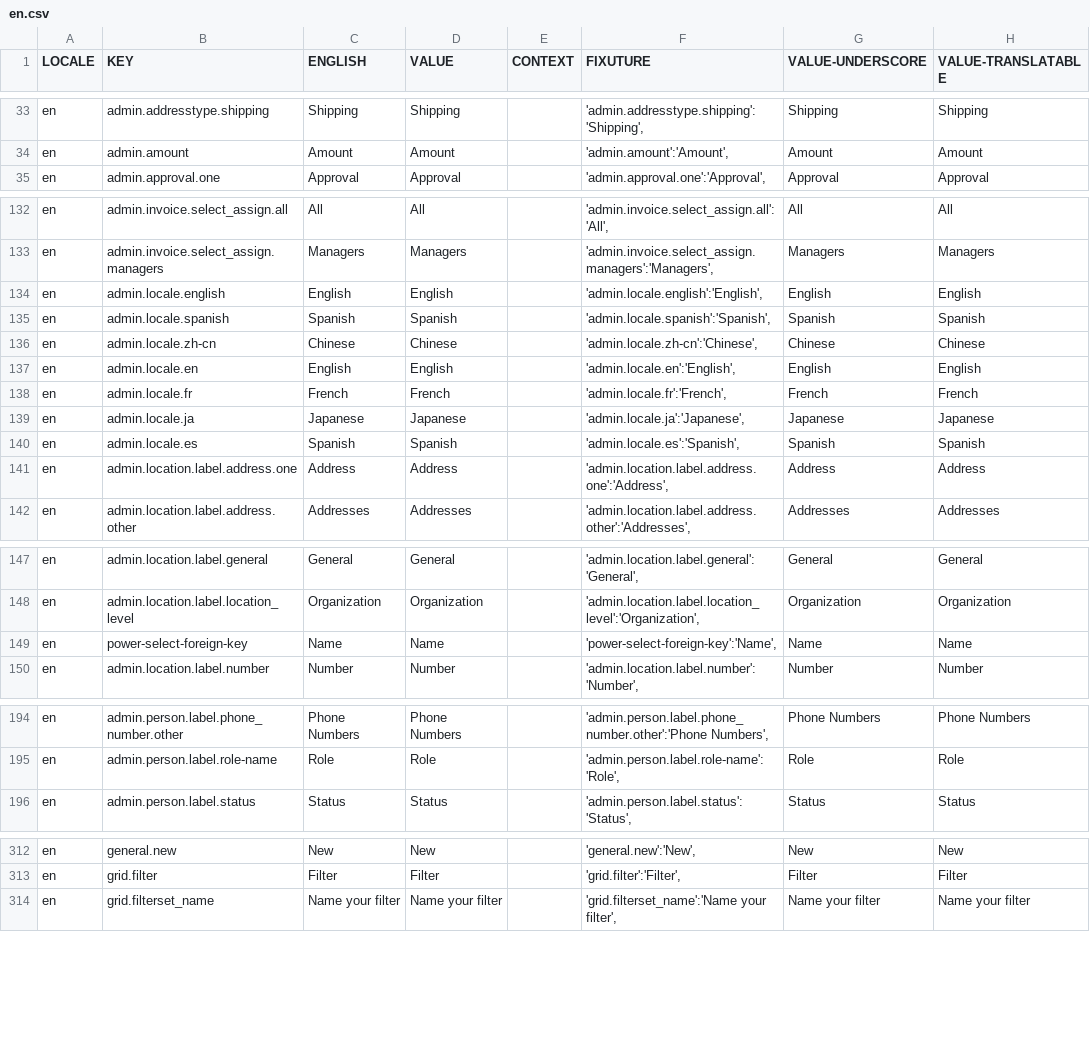
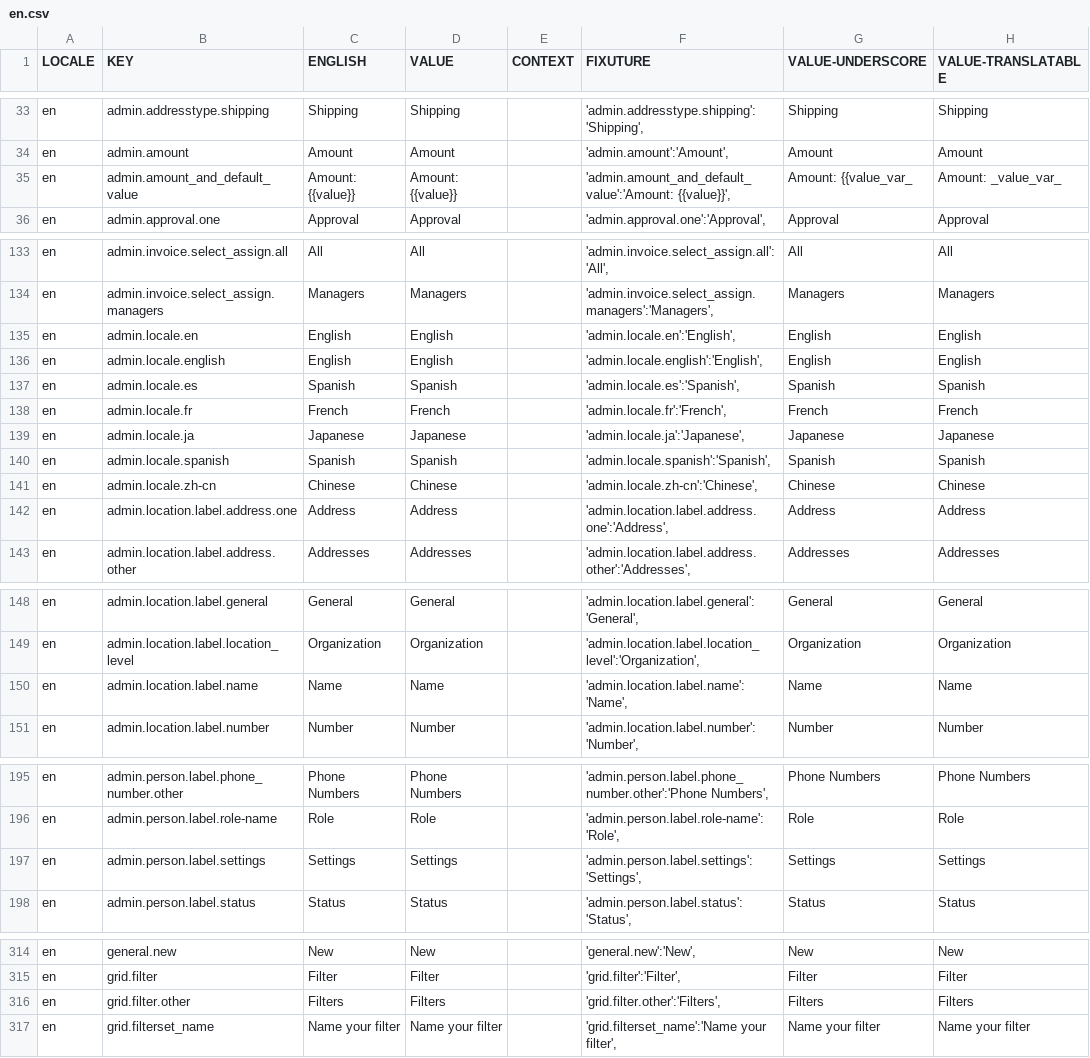
Before and after one commit to aaronlelevier/casino_scrapers, a CSV file: bsrs-django/bigsky/media/translation/en.csv, drawn as a sheet; only a part is shown, gaps mark what is left out; the diff covers the shown part only.

Commit message:
[i18n] refresh translations

```diff
--- a/bsrs-django/bigsky/media/translation/en.csv
+++ b/bsrs-django/bigsky/media/translation/en.csv
@@ -34,2 +34,3 @@ en,admin.addresstype.shipping,Shipping,Shipping,,"'admin.addresstype.shipping':'
 en,admin.amount,Amount,Amount,,"'admin.amount':'Amount',",Amount,Amount
+en,admin.amount_and_default_value,Amount: {{value}},Amount: {{value}},,"'admin.amount_and_default_value':'Amount: {{value}}',",Amount: {{value_var_,Amount: _value_var_
 en,admin.approval.one,Approval,Approval,,"'admin.approval.one':'Approval',",Approval,Approval
@@ -133,9 +134,9 @@ en,admin.invoice.select_assign.all,All,All,,"'admin.invoice.select_assign.all':'
 en,admin.invoice.select_assign.managers,Managers,Managers,,"'admin.invoice.select_assign.managers':'Managers',",Managers,Managers
+en,admin.locale.en,English,English,,"'admin.locale.en':'English',",English,English
 en,admin.locale.english,English,English,,"'admin.locale.english':'English',",English,English
+en,admin.locale.es,Spanish,Spanish,,"'admin.locale.es':'Spanish',",Spanish,Spanish
+en,admin.locale.fr,French,French,,"'admin.locale.fr':'French',",French,French
+en,admin.locale.ja,Japanese,Japanese,,"'admin.locale.ja':'Japanese',",Japanese,Japanese
 en,admin.locale.spanish,Spanish,Spanish,,"'admin.locale.spanish':'Spanish',",Spanish,Spanish
 en,admin.locale.zh-cn,Chinese,Chinese,,"'admin.locale.zh-cn':'Chinese',",Chinese,Chinese
-en,admin.locale.en,English,English,,"'admin.locale.en':'English',",English,English
-en,admin.locale.fr,French,French,,"'admin.locale.fr':'French',",French,French
-en,admin.locale.ja,Japanese,Japanese,,"'admin.locale.ja':'Japanese',",Japanese,Japanese
-en,admin.locale.es,Spanish,Spanish,,"'admin.locale.es':'Spanish',",Spanish,Spanish
 en,admin.location.label.address.one,Address,Address,,"'admin.location.label.address.one':'Address',",Address,Address
@@ -148,3 +149,3 @@ en,admin.location.label.general,General,General,,"'admin.location.label.general'
 en,admin.location.label.location_level,Organization,Organization,,"'admin.location.label.location_level':'Organization',",Organization,Organization
-en,power-select-foreign-key,Name,Name,,"'power-select-foreign-key':'Name',",Name,Name
+en,admin.location.label.name,Name,Name,,"'admin.location.label.name':'Name',",Name,Name
 en,admin.location.label.number,Number,Number,,"'admin.location.label.number':'Number',",Number,Number
@@ -195,2 +196,3 @@ en,admin.person.label.phone_number.other,Phone Numbers,Phone Numbers,,"'admin.pe
 en,admin.person.label.role-name,Role,Role,,"'admin.person.label.role-name':'Role',",Role,Role
+en,admin.person.label.settings,Settings,Settings,,"'admin.person.label.settings':'Settings',",Settings,Settings
 en,admin.person.label.status,Status,Status,,"'admin.person.label.status':'Status',",Status,Status
@@ -313,2 +315,3 @@ en,general.new,New,New,,"'general.new':'New',",New,New
 en,grid.filter,Filter,Filter,,"'grid.filter':'Filter',",Filter,Filter
+en,grid.filter.other,Filters,Filters,,"'grid.filter.other':'Filters',",Filters,Filters
 en,grid.filterset_name,Name your filter,Name your filter,,"'grid.filterset_name':'Name your filter',",Name your filter,Name your filter
```
Also changed, not shown: 2 moved rows elsewhere in this file, bsrs-django/bigsky/media/translation/es.csv, bsrs-django/bigsky/media/translation/fr.csv, 3 other files.
